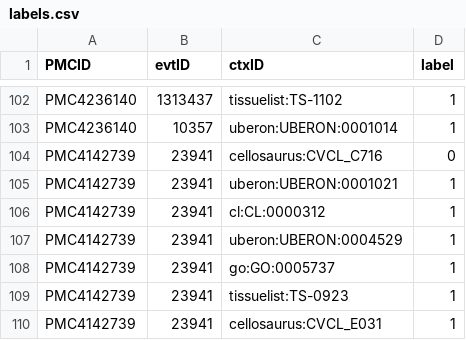
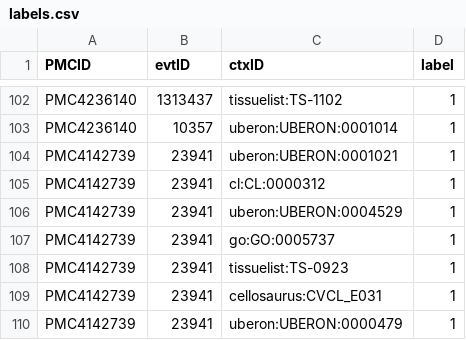
Before and after one commit to clulab/reach, a CSV file: main/src/main/resources/org/clulab/context/svmCrossVal/labels.csv, drawn as a sheet; only a part is shown, gaps mark what is left out; the shorter side is filled out with more unchanged rows; the diff names each change by its address in the sheet, - before the commit and + after, or states it on an @@ line.

Commit message:
checking to see which pair has 0 prediction in PMC4142739

```diff
--- a/main/src/main/resources/org/clulab/context/svmCrossVal/labels.csv
+++ b/main/src/main/resources/org/clulab/context/svmCrossVal/labels.csv
-row 104: PMC4142739 | 23941 | cellosaurus:CVCL_C716 | 0
```
